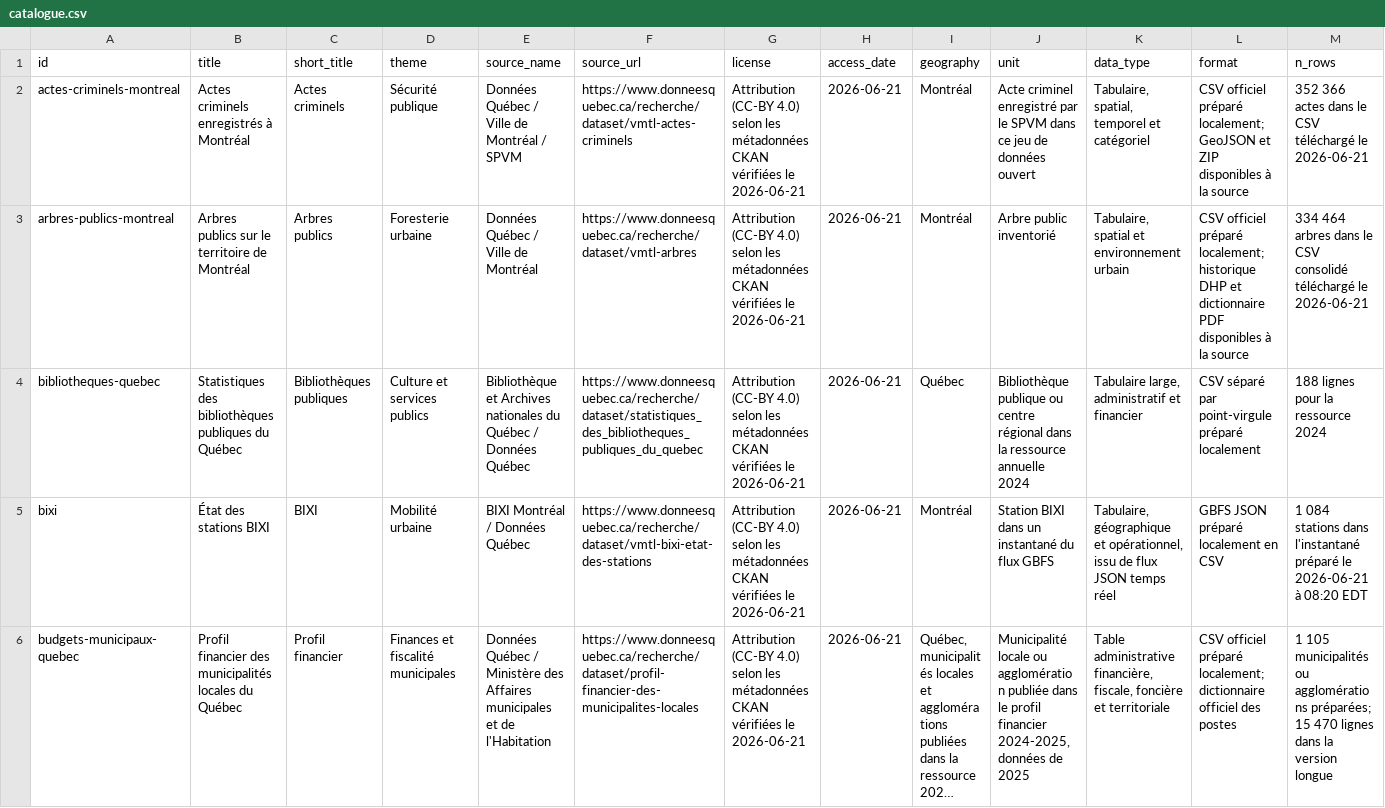
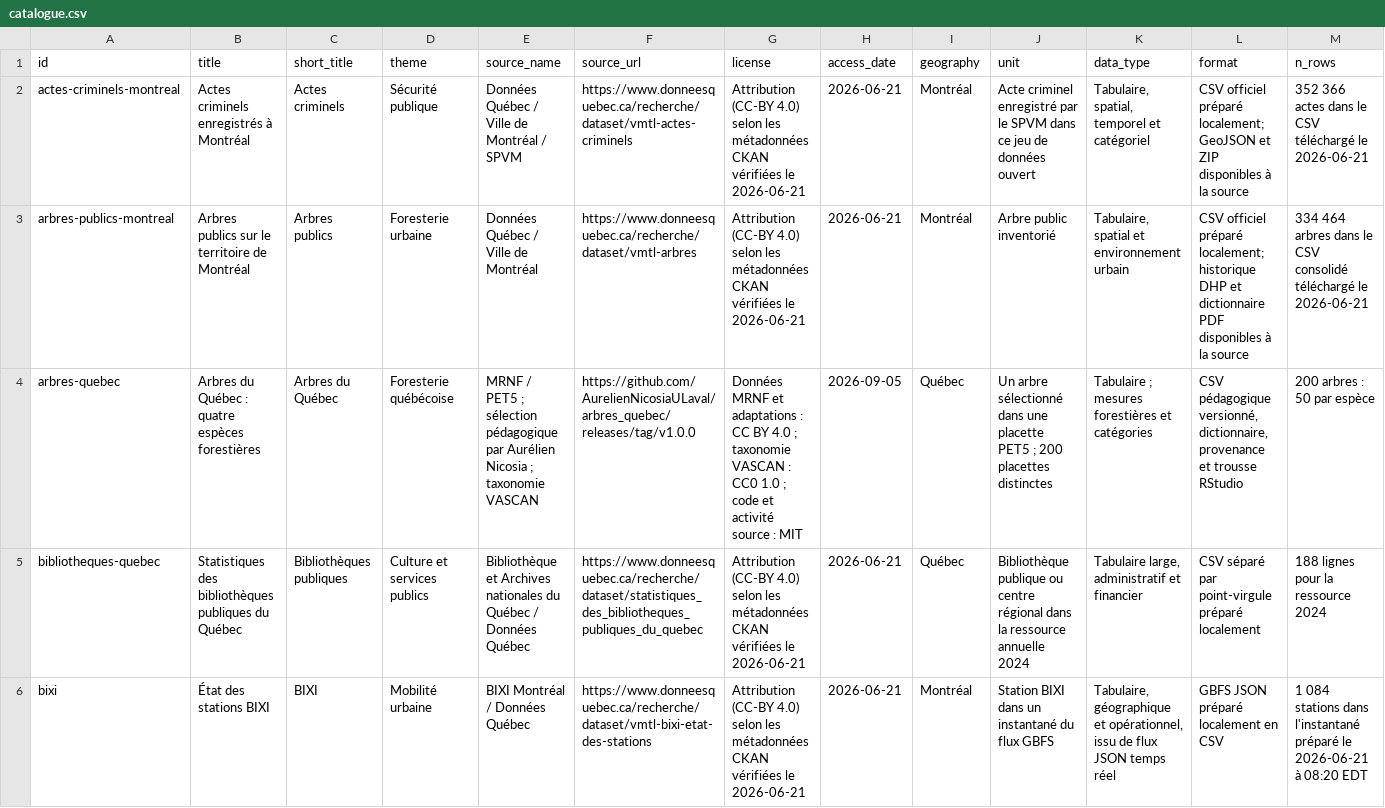
Before and after one commit to AurelienNicosiaULaval/donnees-bleues, a CSV file: data/metadata/catalogue.csv, drawn as a sheet; only a part is shown; the shorter side is filled out with more unchanged rows; long unchanged cells end in …; rows hold the shown columns only; the diff names each change by its address in the sheet, - before the commit and + after, or states it on an @@ line.

```diff
--- a/data/metadata/catalogue.csv
+++ b/data/metadata/catalogue.csv
+row 4: arbres-quebec | Arbres du Québec : quatre espèces forestières | Arbres du Québec | Foresterie québécoise | MRNF / PET5 ; sélection pédagogique par Aurélien Nicosia ; taxonomie VASCAN | https://github.com/AurelienNicosiaULaval/arbres_quebec/releases/tag/v1.0.0 | Données MRNF et adaptations : CC BY 4.0 ; taxonomie VASCAN : CC0 1.0 ; code et activité source : MIT | 2026-09-05 | Québec | Un arbre sélectionné dans une placette PET5 ; 200 placettes distinctes | Tabulaire ; mesures forestières et catégories | CSV pédagogique versionné, dictionnaire, provenance et trousse RStudio | 200 arbres : 50 par espèce
```
Also changed, not shown: data/metadata/catalogue_activites.csv, 27 other files.
